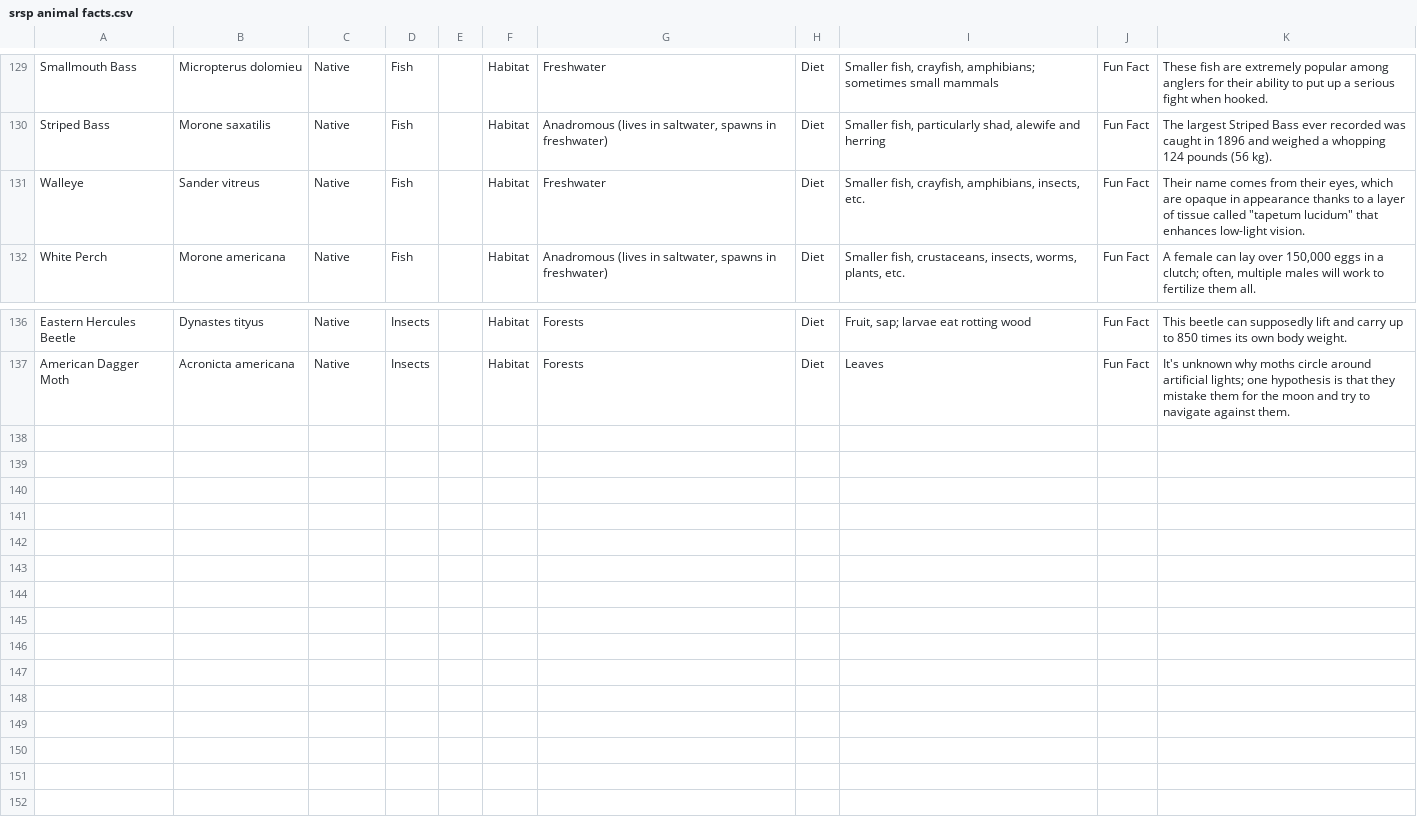
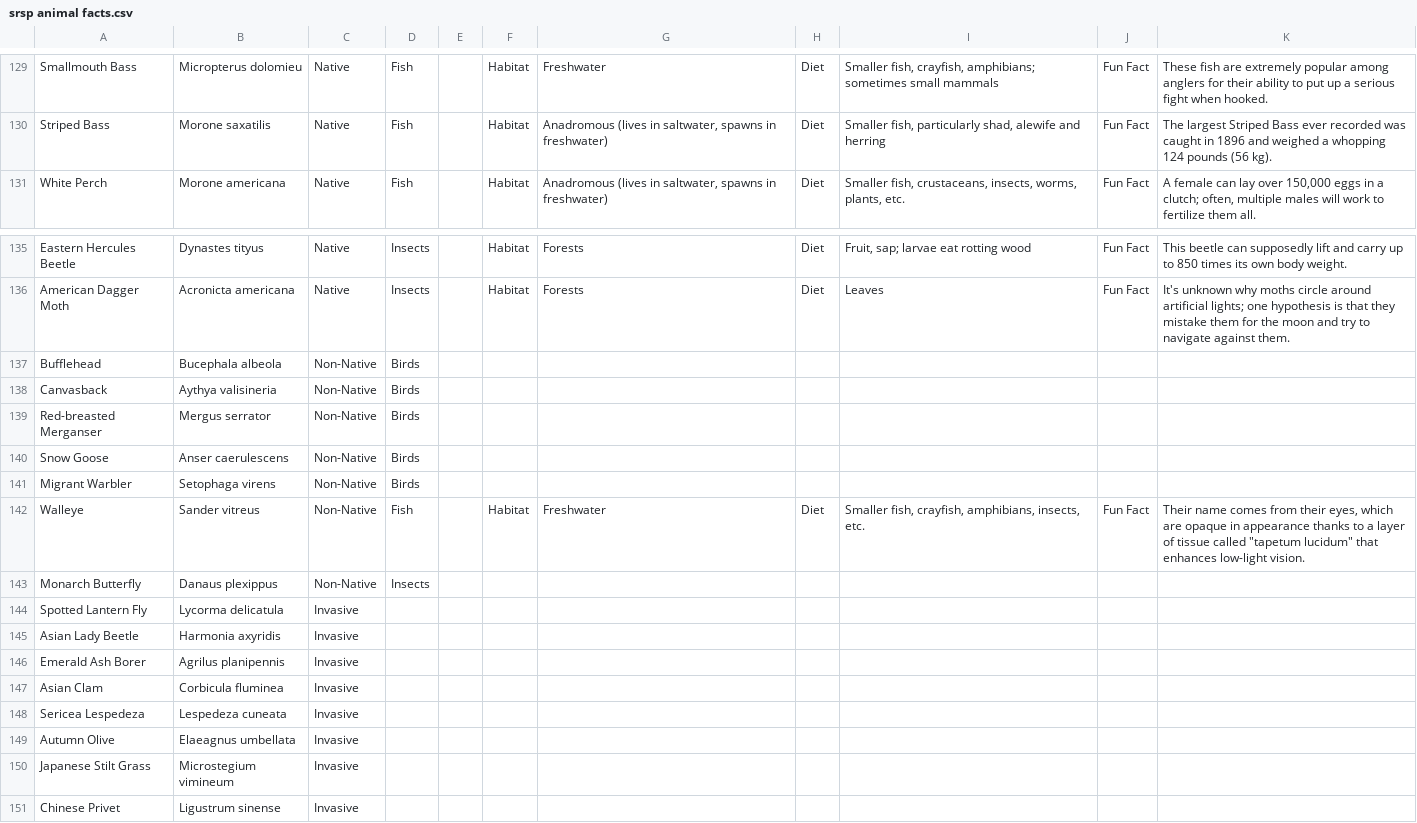
Before and after one commit to Riggs-Ward-Design/srsp-animal-explorer, a CSV file: src/renderer/src/_assets/srsp animal facts.csv, drawn as a sheet; only a part is shown, gaps mark what is left out.

Commit message:
Non-native and invasive animals added (no text content yet); animal order is now optional; alphebetizing removed

```diff
--- a/src/renderer/src/_assets/srsp animal facts.csv
+++ b/src/renderer/src/_assets/srsp animal facts.csv
@@ -130,3 +130,2 @@ Smallmouth Bass,Micropterus dolomieu,Native,Fish,,Habitat,Freshwater,Diet,"Small
 Striped Bass,Morone saxatilis,Native,Fish,,Habitat,"Anadromous (lives in saltwater, spawns in freshwater)",Diet,"Smaller fish, particularly shad, alewife and herring",Fun Fact,The largest Striped Bass ever recorded was caught in 1896 and weighed a whopping 124 pounds (56 kg).
-Walleye,Sander vitreus,Native,Fish,,Habitat,Freshwater,Diet,"Smaller fish, crayfish, amphibians, insects, etc.",Fun Fact,"Their name comes from their eyes, which are opaque in appearance thanks to a layer of tissue called ""tapetum lucidum"" that enhances low-light vision."
 White Perch,Morone americana,Native,Fish,,Habitat,"Anadromous (lives in saltwater, spawns in freshwater)",Diet,"Smaller fish, crustaceans, insects, worms, plants, etc.",Fun Fact,"A female can lay over 150,000 eggs in a clutch; often, multiple males will work to fertilize them all."
@@ -137 +136,16 @@ Eastern Hercules Beetle,Dynastes tityus,Native,Insects,,Habitat,Forests,Diet,"Fr
 American Dagger Moth,Acronicta americana,Native,Insects,,Habitat,Forests,Diet,Leaves,Fun Fact,It's unknown why moths circle around artificial lights; one hypothesis is that they mistake them for the moon and try to navigate against them.
+Bufflehead,Bucephala albeola,Non-Native,Birds,,,,,,,
+Canvasback,Aythya valisineria,Non-Native,Birds,,,,,,,
+Red-breasted Merganser,Mergus serrator,Non-Native,Birds,,,,,,,
+Snow Goose,Anser caerulescens,Non-Native,Birds,,,,,,,
+Migrant Warbler,Setophaga virens,Non-Native,Birds,,,,,,,
+Walleye,Sander vitreus,Non-Native,Fish,,Habitat,Freshwater,Diet,"Smaller fish, crayfish, amphibians, insects, etc.",Fun Fact,"Their name comes from their eyes, which are opaque in appearance thanks to a layer of tissue called ""tapetum lucidum"" that enhances low-light vision."
+Monarch Butterfly,Danaus plexippus,Non-Native,Insects,,,,,,,
+Spotted Lantern Fly,Lycorma delicatula,Invasive,,,,,,,,
+Asian Lady Beetle,Harmonia axyridis,Invasive,,,,,,,,
+Emerald Ash Borer,Agrilus planipennis,Invasive,,,,,,,,
+Asian Clam,Corbicula fluminea,Invasive,,,,,,,,
+Sericea Lespedeza,Lespedeza cuneata,Invasive,,,,,,,,
+Autumn Olive,Elaeagnus umbellata,Invasive,,,,,,,,
+Japanese Stilt Grass,Microstegium vimineum,Invasive,,,,,,,,
+Chinese Privet,Ligustrum sinense,Invasive,,,,,,,,
```
Also changed, not shown: 2 other files.
